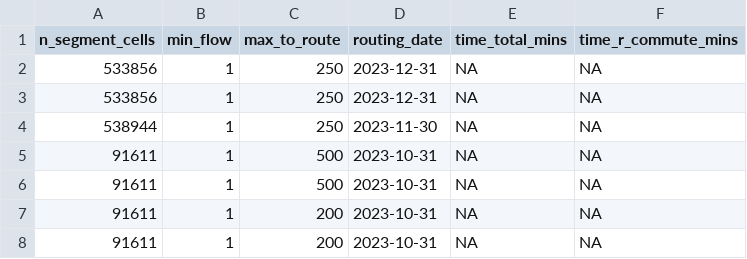
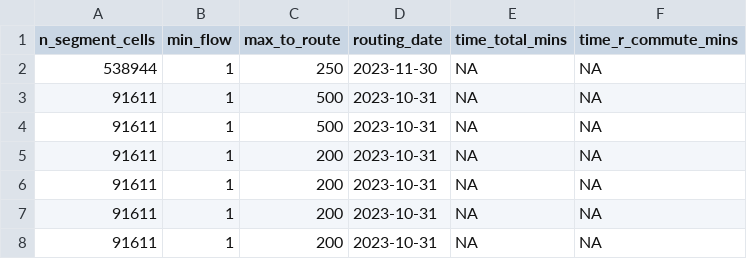
Before and after one commit to nptscot/npt, a CSV file: outputs/build_summary.csv, drawn as a sheet; only a part is shown; the shorter side is filled out with more unchanged rows.

```diff
--- a/outputs/build_summary.csv
+++ b/outputs/build_summary.csv
@@ -1,4 +1,2 @@
 n_segment_cells,min_flow,max_to_route,routing_date,time_total_mins,time_r_commute_mins
-533856,1,250,2023-12-31,NA,NA
-533856,1,250,2023-12-31,NA,NA
 538944,1,250,2023-11-30,NA,NA
```
Also changed, not shown: 3 other files.
